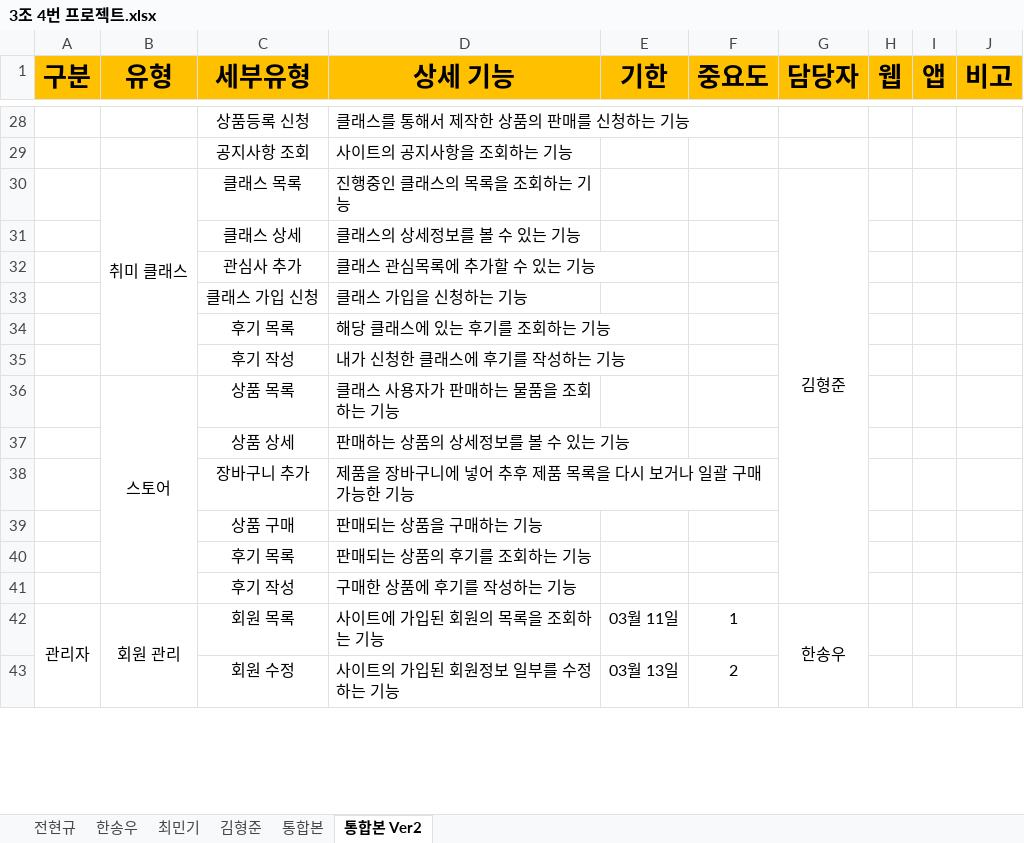
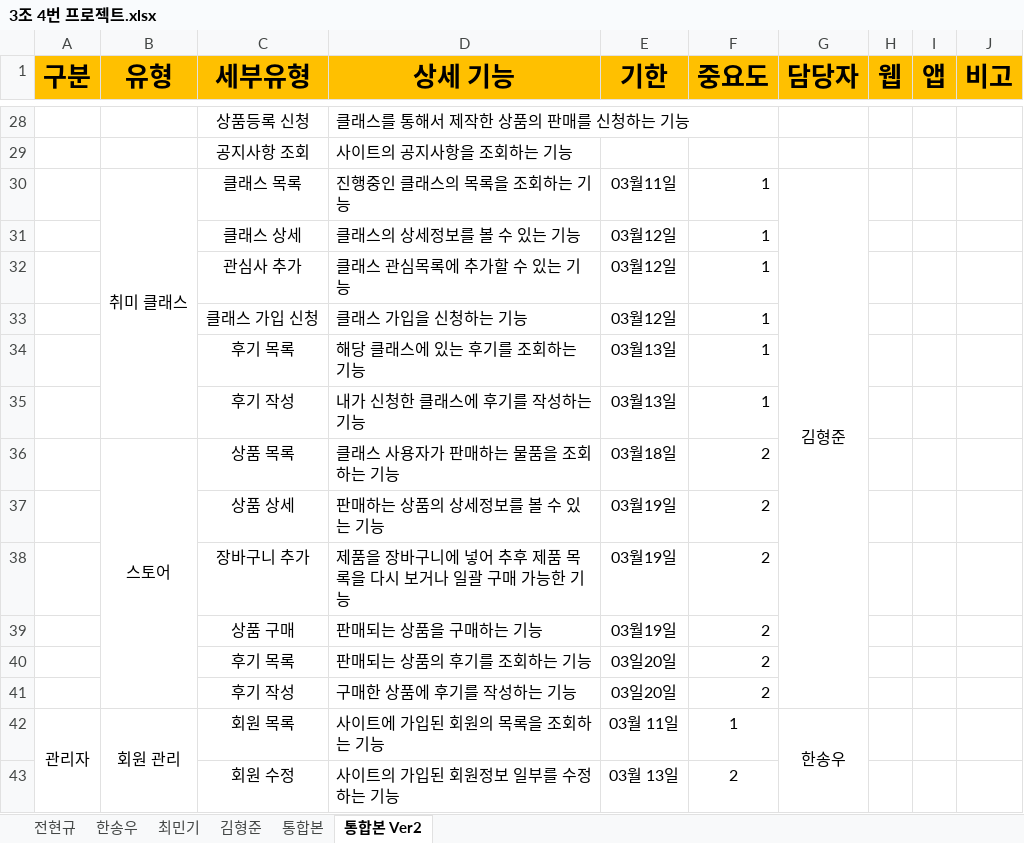
Before and after one commit to hhsw07/ezen-academy-projects, an Excel workbook: WebContent/발표자료/1차/3조 4번 프로젝트.xlsx, sheet 통합본 Ver2, drawn as a sheet; only a part is shown, gaps mark what is left out; values as stored, in another font and other column widths than the file's, no borders; the diff names each change by its address in the sheet, - before the commit and + after, or states it on an @@ line.

Commit message:
Update 3조 4번 프로젝트.xlsx

```diff
--- a/WebContent/발표자료/1차/3조 4번 프로젝트.xlsx (sheet 통합본 Ver2)
+++ b/WebContent/발표자료/1차/3조 4번 프로젝트.xlsx (sheet 통합본 Ver2)
-E30 (기한): (empty)
+E30 (기한): 03월11일
-F30:F35 (중요도): (empty)
+F30:F35 (중요도): 1
-E31:E33 (기한): (empty)
+E31:E33 (기한): 03월12일
-E34:E35 (기한): (empty)
+E34:E35 (기한): 03월13일
-E36 (기한): (empty)
+E36 (기한): 03월18일
-F36:F41 (중요도): (empty)
+F36:F41 (중요도): 2
-E37:E39 (기한): (empty)
+E37:E39 (기한): 03월19일
-E40:E41 (기한): (empty)
+E40:E41 (기한): 03일20일
```
